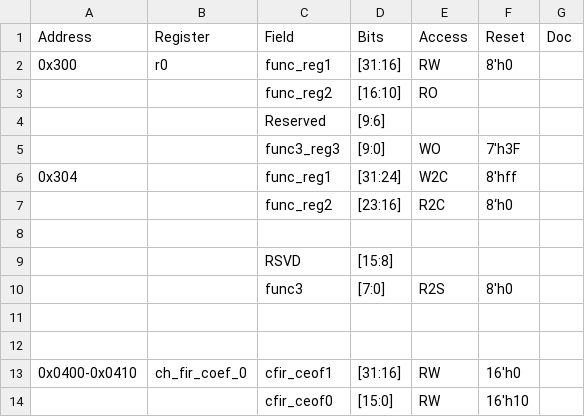
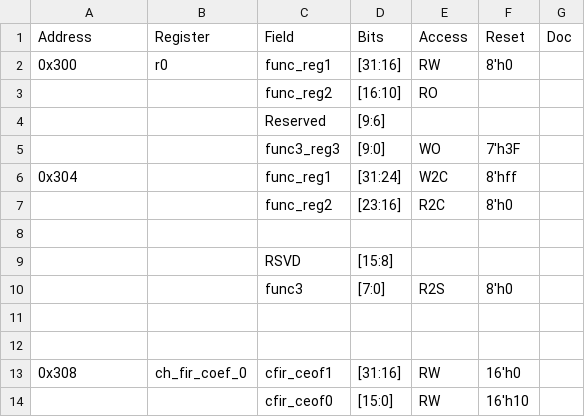
Before and after one commit to jackyuqian/gen_regmap, a CSV file: example.csv, drawn as a sheet.

```diff
--- a/example.csv
+++ b/example.csv
@@ -6,3 +6,3 @@
 0x304,,func_reg1,[31:24],W2C,8'hff,
-,,func_reg2,[23:16],R2C,8‘h0,
+,,func_reg2,[23:16],R2C,8'h0,
 ,,,,,,
@@ -12,3 +12,3 @@
 ,,,,,,
-0x0400-0x0410,ch_fir_coef_0,cfir_ceof1,[31:16],RW,16'h0,
+0x308,ch_fir_coef_0,cfir_ceof1,[31:16],RW,16'h0,
 ,,cfir_ceof0,[15:0],RW,16'h10,
```
Also changed, not shown: 3 other files.
